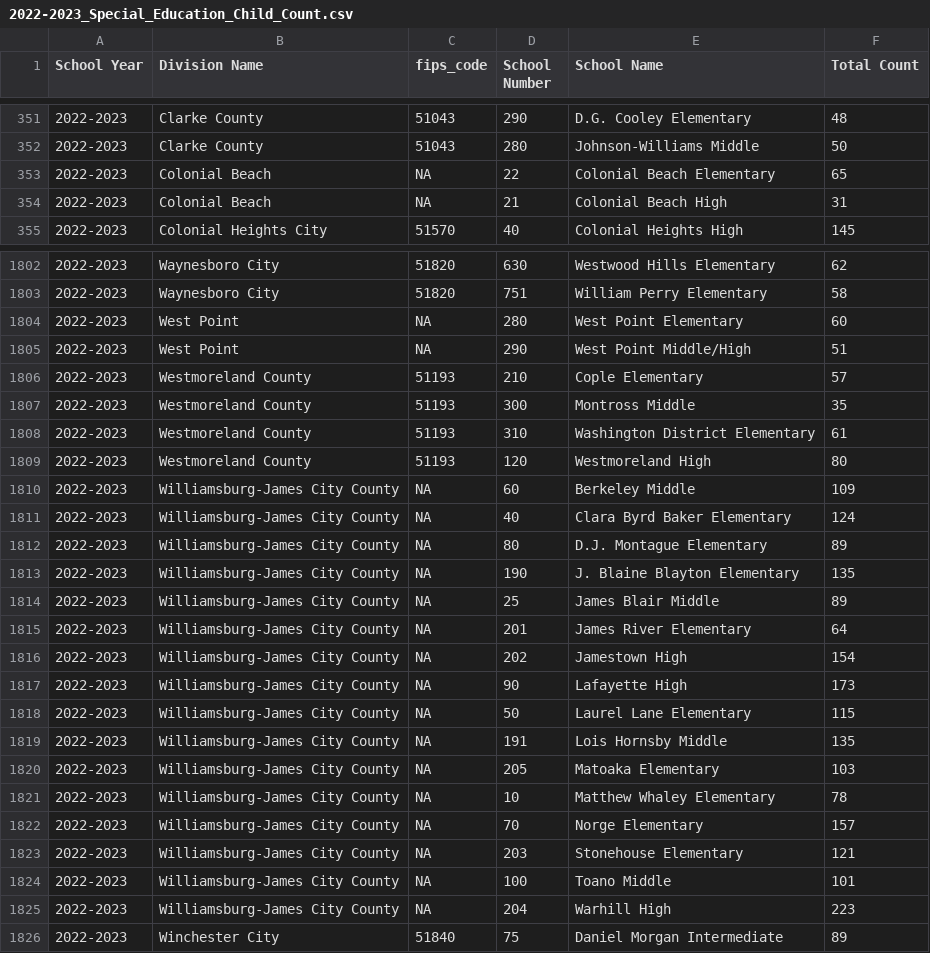
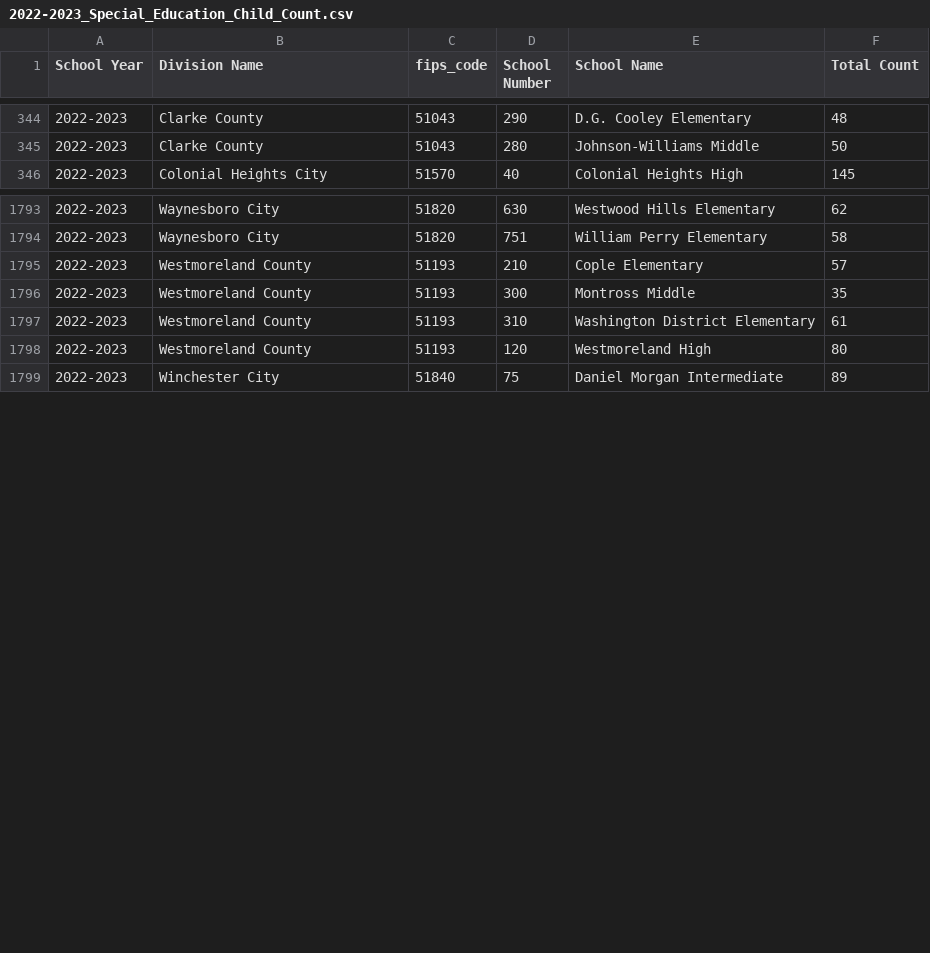
Before and after one commit to cjulianan/VCE_AI_TOOL, a CSV file: data/outcome/Virginia-Department-of-Education/2022-2023_Special_Education_Child_Count.csv, drawn as a sheet; only a part is shown, gaps mark what is left out; the diff covers the shown part only; the diff names each change by its address in the sheet, - before the commit and + after, or states it on an @@ line.

Commit message:
add special education metadata

```diff
--- a/data/outcome/Virginia-Department-of-Education/2022-2023_Special_Education_Child_Count.csv
+++ b/data/outcome/Virginia-Department-of-Education/2022-2023_Special_Education_Child_Count.csv
-row 353: 2022-2023 | Colonial Beach | NA | 22 | Colonial Beach Elementary | 65
-row 354: 2022-2023 | Colonial Beach | NA | 21 | Colonial Beach High | 31
-row 1804: 2022-2023 | West Point | NA | 280 | West Point Elementary | 60
-row 1805: 2022-2023 | West Point | NA | 290 | West Point Middle/High | 51
-row 1810: 2022-2023 | Williamsburg-James City County | NA | 60 | Berkeley Middle | 109
-row 1811: 2022-2023 | Williamsburg-James City County | NA | 40 | Clara Byrd Baker Elementary | 124
-row 1812: 2022-2023 | Williamsburg-James City County | NA | 80 | D.J. Montague Elementary | 89
-row 1813: 2022-2023 | Williamsburg-James City County | NA | 190 | J. Blaine Blayton Elementary | 135
-row 1814: 2022-2023 | Williamsburg-James City County | NA | 25 | James Blair Middle | 89
-row 1815: 2022-2023 | Williamsburg-James City County | NA | 201 | James River Elementary | 64
-row 1816: 2022-2023 | Williamsburg-James City County | NA | 202 | Jamestown High | 154
-row 1817: 2022-2023 | Williamsburg-James City County | NA | 90 | Lafayette High | 173
-row 1818: 2022-2023 | Williamsburg-James City County | NA | 50 | Laurel Lane Elementary | 115
-row 1819: 2022-2023 | Williamsburg-James City County | NA | 191 | Lois Hornsby Middle | 135
-row 1820: 2022-2023 | Williamsburg-James City County | NA | 205 | Matoaka Elementary | 103
-row 1821: 2022-2023 | Williamsburg-James City County | NA | 10 | Matthew Whaley Elementary | 78
-row 1822: 2022-2023 | Williamsburg-James City County | NA | 70 | Norge Elementary | 157
-row 1823: 2022-2023 | Williamsburg-James City County | NA | 203 | Stonehouse Elementary | 121
-row 1824: 2022-2023 | Williamsburg-James City County | NA | 100 | Toano Middle | 101
-row 1825: 2022-2023 | Williamsburg-James City County | NA | 204 | Warhill High | 223
```
Also changed, not shown: 7 removed rows elsewhere in this file, data/outcome/Virginia-Department-of-Education/2021-2022_Special_Education_Child_Count.csv, 4 other files.
